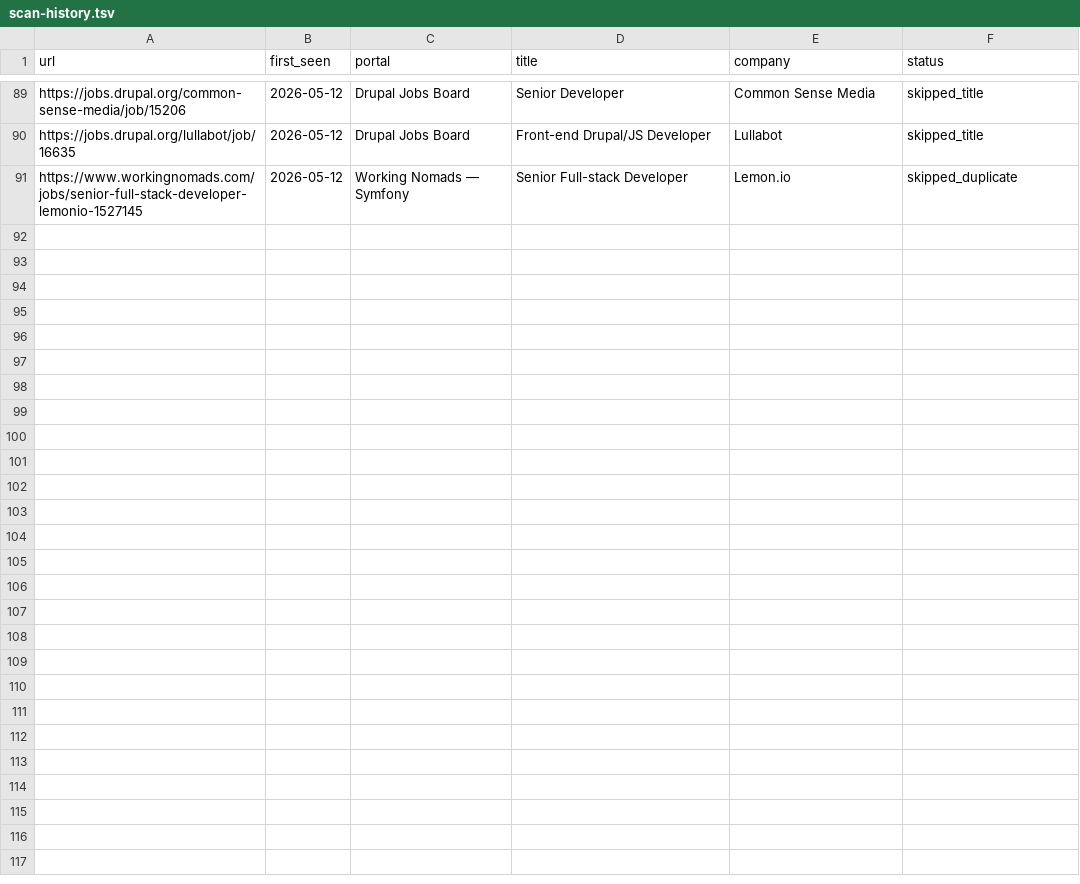
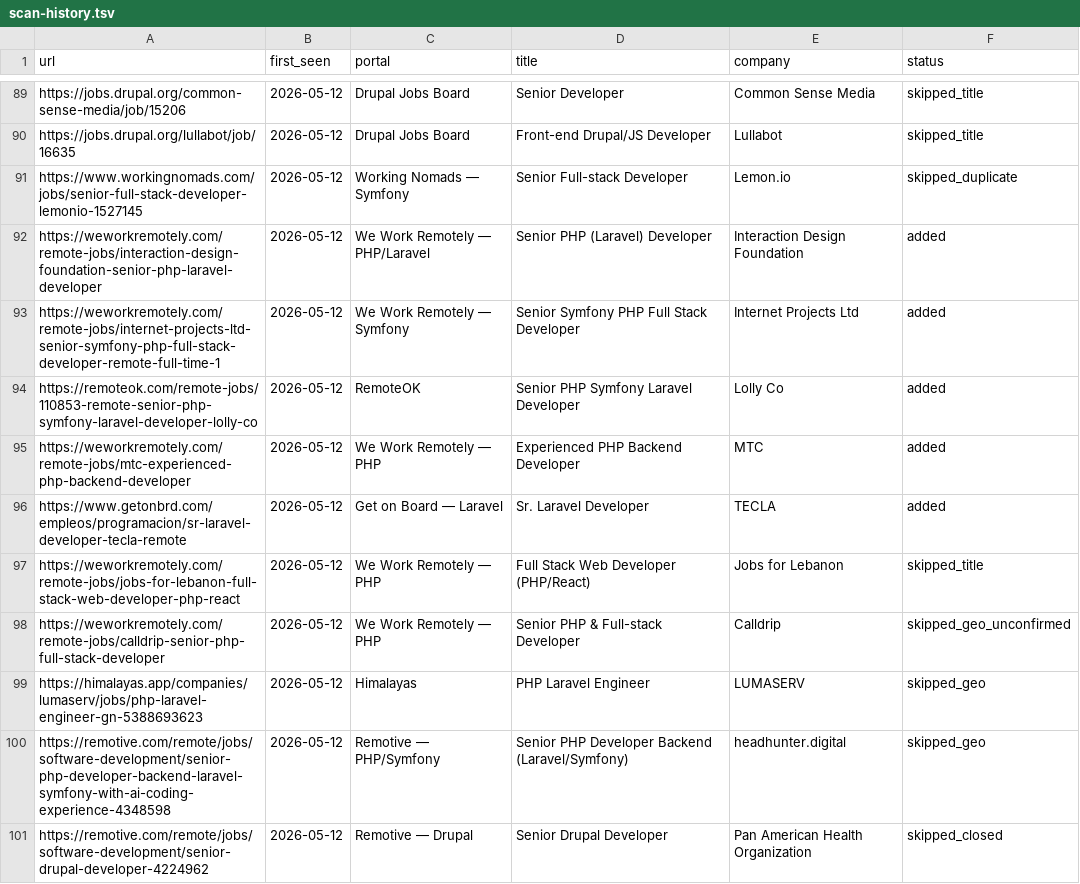
Before and after one commit to gerardosilva/career-ops, a TSV file: data/scan-history.tsv, drawn as a sheet; only a part is shown, gaps mark what is left out; the diff covers the shown part only; the diff names each change by its address in the sheet, - before the commit and + after, or states it on an @@ line.

Commit message:
scan: 2026-05-12 — 5 new opportunities
Sources: We Work Remotely (IxDF, Internet Projects Ltd, MTC), RemoteOK (Lolly Co), Get on Board (TECLA). All RSS feeds blocked (403); covered via WebSearch. 21 URLs processed total.

```diff
--- a/data/scan-history.tsv
+++ b/data/scan-history.tsv
+row 92: https://weworkremotely.com/remote-jobs/interaction-design-foundation-senior-php-laravel-developer | 2026-05-12 | We Work Remotely — PHP/Laravel | Senior PHP (Laravel) Developer | Interaction Design Foundation | added
+row 93: https://weworkremotely.com/remote-jobs/internet-projects-ltd-senior-symfony-php-full-stack-developer-remote-full-time-1 | 2026-05-12 | We Work Remotely — Symfony | Senior Symfony PHP Full Stack Developer | Internet Projects Ltd | added
+row 94: https://remoteok.com/remote-jobs/110853-remote-senior-php-symfony-laravel-developer-lolly-co | 2026-05-12 | RemoteOK | Senior PHP Symfony Laravel Developer | Lolly Co | added
+row 95: https://weworkremotely.com/remote-jobs/mtc-experienced-php-backend-developer | 2026-05-12 | We Work Remotely — PHP | Experienced PHP Backend Developer | MTC | added
+row 96: https://www.getonbrd.com/empleos/programacion/sr-laravel-developer-tecla-remote | 2026-05-12 | Get on Board — Laravel | Sr. Laravel Developer | TECLA | added
+row 97: https://weworkremotely.com/remote-jobs/jobs-for-lebanon-full-stack-web-developer-php-react | 2026-05-12 | We Work Remotely — PHP | Full Stack Web Developer (PHP/React) | Jobs for Lebanon | skipped_title
+row 98: https://weworkremotely.com/remote-jobs/calldrip-senior-php-full-stack-developer | 2026-05-12 | We Work Remotely — PHP | Senior PHP & Full-stack Developer | Calldrip | skipped_geo_unconfirmed
+row 99: https://himalayas.app/companies/lumaserv/jobs/php-laravel-engineer-gn-5388693623 | 2026-05-12 | Himalayas | PHP Laravel Engineer | LUMASERV | skipped_geo
+row 100: https://remotive.com/remote/jobs/software-development/senior-php-developer-backend-laravel-symfony-with-ai-coding-experience-4348598 | 2026-05-12 | Remotive — PHP/Symfony | Senior PHP Developer Backend (Laravel/Symfony) | headhunter.digital | skipped_geo
+row 101: https://remotive.com/remote/jobs/software-development/senior-drupal-developer-4224962 | 2026-05-12 | Remotive — Drupal | Senior Drupal Developer | Pan American Health Organization | skipped_closed
```
Also changed, not shown: 10 added rows elsewhere in this file, 1 other file.
